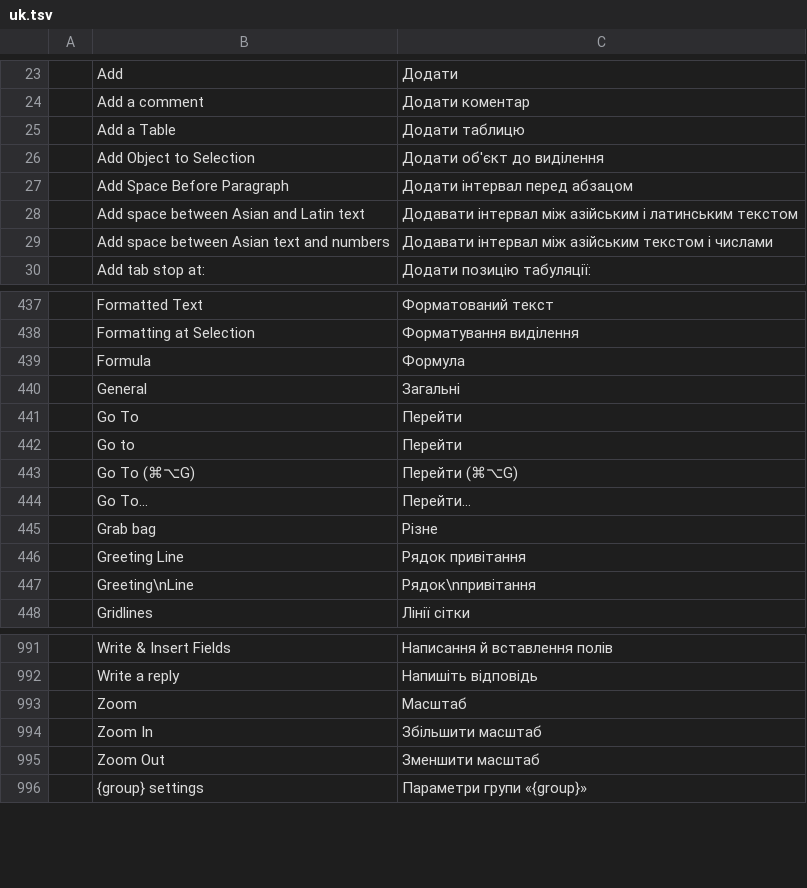
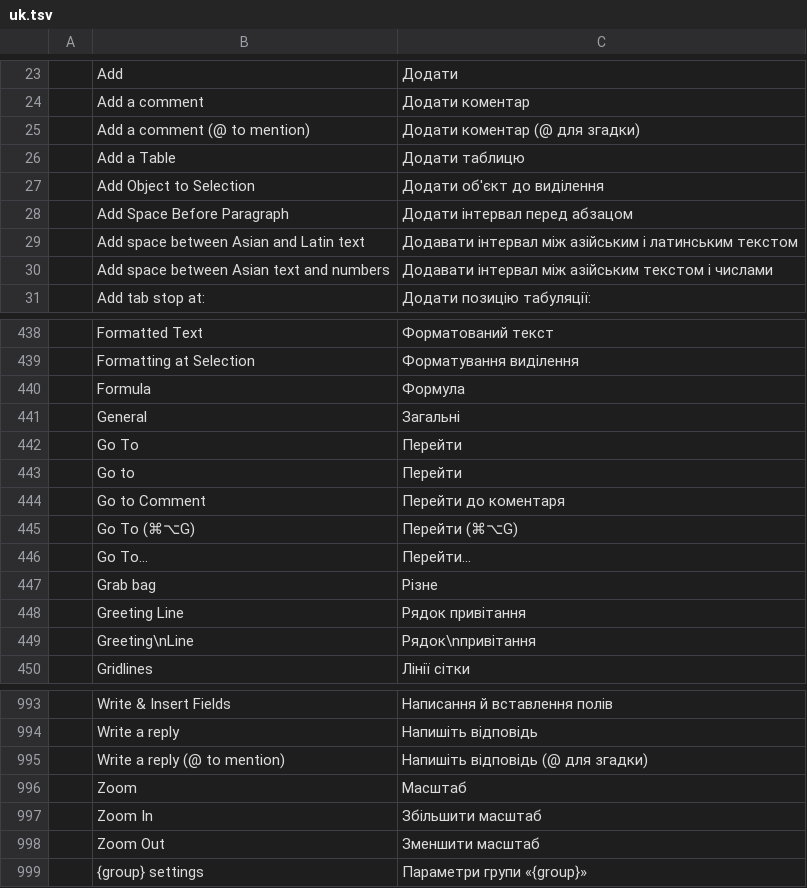
Before and after one commit to Aegean-Logic/wordlogic, a TSV file: crates/ui-egui/src/i18n/uk.tsv, drawn as a sheet; only a part is shown, gaps mark what is left out.

```diff
--- a/crates/ui-egui/src/i18n/uk.tsv
+++ b/crates/ui-egui/src/i18n/uk.tsv
@@ -24,2 +24,3 @@
 	Add a comment	Додати коментар
+	Add a comment (@ to mention)	Додати коментар (@ для згадки)
 	Add a Table	Додати таблицю
@@ -442,2 +443,3 @@
 	Go to	Перейти
+	Go to Comment	Перейти до коментаря
 	Go To (⌘⌥G)	Перейти (⌘⌥G)
@@ -992,2 +994,3 @@
 	Write a reply	Напишіть відповідь
+	Write a reply (@ to mention)	Напишіть відповідь (@ для згадки)
 	Zoom	Масштаб
```
Also changed, not shown: crates/ui-egui/src/i18n/bg.tsv, crates/ui-egui/src/i18n/fr.tsv, 20 other files.
